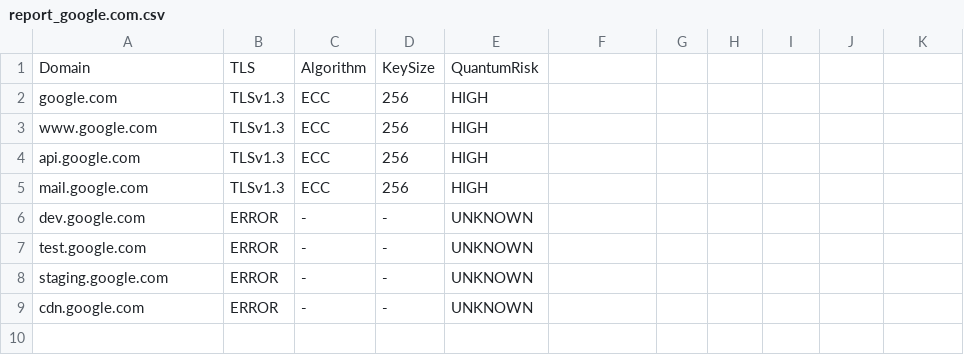
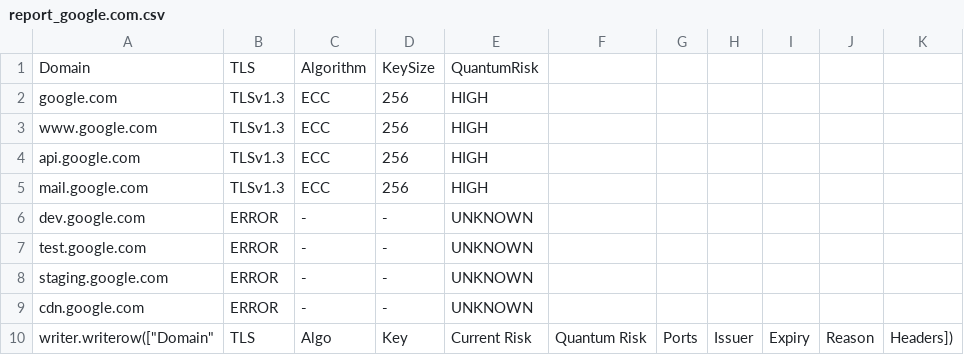
Before and after one commit to Rajbir-Biswas/PQ-SCANNER, a CSV file: report_google.com.csv, drawn as a sheet.

```diff
--- a/report_google.com.csv
+++ b/report_google.com.csv
@@ -9 +9,2 @@ staging.google.com,ERROR,-,-,UNKNOWN
 cdn.google.com,ERROR,-,-,UNKNOWN
+writer.writerow(["Domain","TLS","Algo","Key","Current Risk","Quantum Risk","Ports","Issuer","Expiry","Reason","Headers"])
```
Also changed, not shown: 5 other files.
